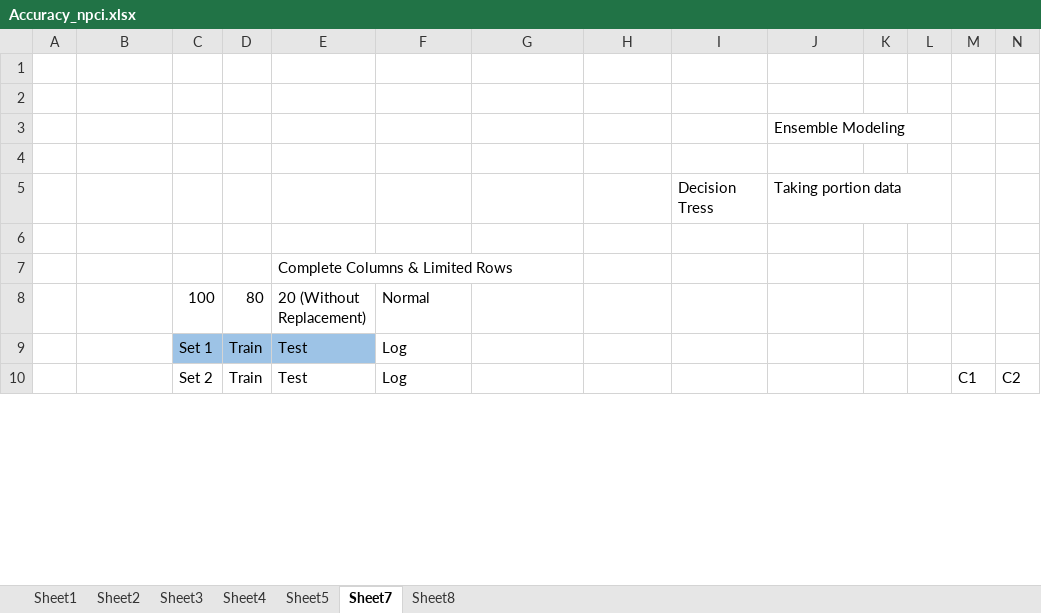
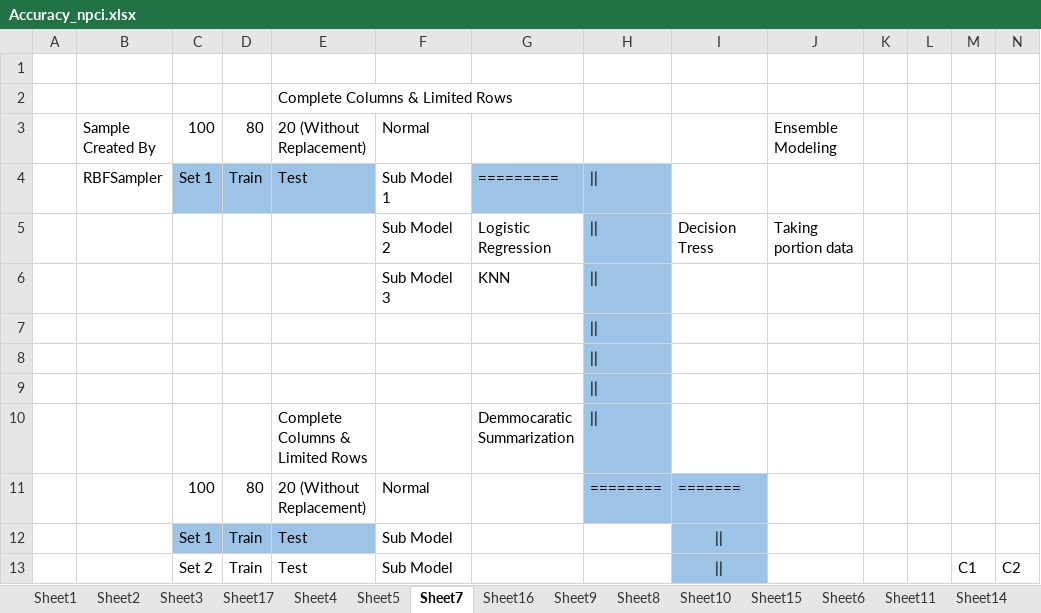
Before and after one commit to dakshnpci/NPCIMLTraining, an Excel workbook: Accuracy_npci.xlsx, sheet Sheet7, drawn as a sheet; only a part is shown; values as stored, in another font and other column widths than the file's, no borders; removed rows and columns are numbered as before the commit, all else as after; rows hold the shown columns only; the diff covers the shown part only; the diff names each change by its address in the sheet, - before the commit and + after, or states it on an @@ line.

```diff
--- a/Accuracy_npci.xlsx (sheet Sheet7)
+++ b/Accuracy_npci.xlsx (sheet Sheet7)
+sheet tab: Sheet17
+sheet tab: Sheet16
+sheet tab: Sheet9
+sheet tab: Sheet10
+sheet tab: Sheet15
+sheet tab: Sheet6
+sheet tab: Sheet11
+sheet tab: Sheet14
-row 2: (empty)
-row 3:  |  |  |  |  |  |  |  |  | Ensemble Modeling
-row 4: (empty)
-row 5:  |  |  |  |  |  |  |  | Decision Tress | Taking portion data
-row 6: (empty)
-B3: (empty)
+B3: Sample Created By
-J3: (empty)
+J3: Ensemble Modeling
+row 4:  | RBFSampler | Set 1 | Train | Test | Sub Model 1 | =========
+row 5:  |  |  |  |  | Sub Model 2 | Logistic Regression | || | Decision Tress | Taking portion data
+row 6:  |  |  |  |  | Sub Model 3 | KNN
+row 7: (empty)
+row 8: (empty)
+row 9: (empty)
+row 10:  |  |  |  | Complete Columns & Limited Rows |  | Demmocaratic Summarization
+row 11:  |  | 100 | 80 | 20 (Without Replacement) | Normal |  | ======== | =======
-F12:F13: Log
+F12:F13: Sub Model
-I12:I13: (empty)
+I12:I13: ||
-I12:I13 fill: none
+I12:I13 fill: #9DC3E6
```
Also changed, not shown: 19 edited cells and cell formats elsewhere in this sheet, sheet Sheet3, sheet Sheet8, other sheet tabs, formulas that keep their value, charts or pictures.
